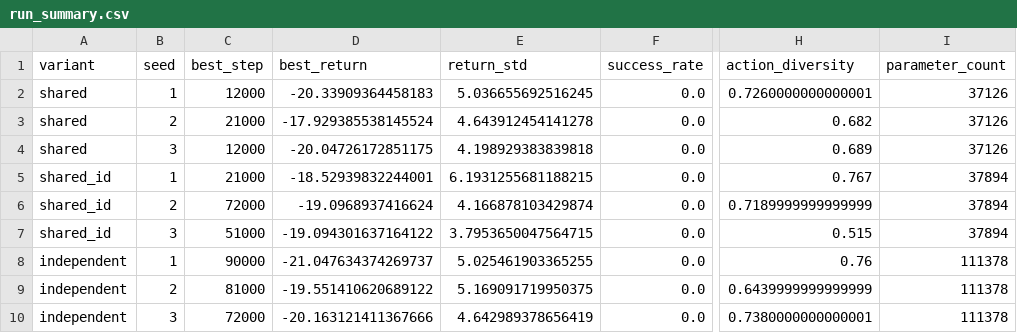
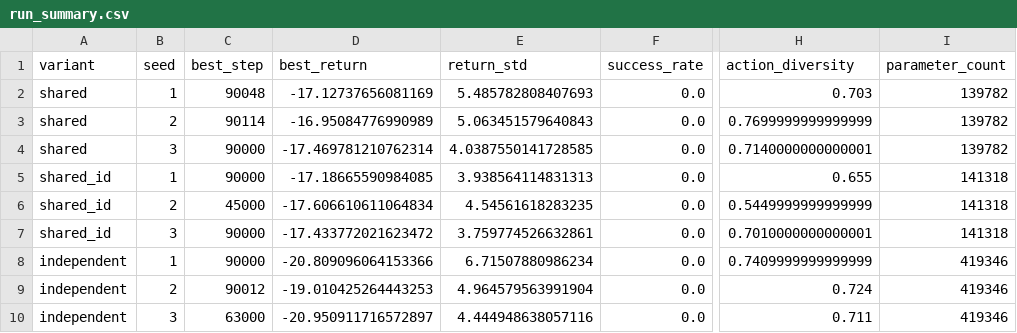
Before and after one commit to 2026-hanyang-embodied-ai/final-project-LeeHwanRyul, a CSV file: results/run_summary.csv, drawn as a sheet; only a part is shown, gaps mark what is left out; the diff names each change by its address in the sheet, - before the commit and + after, or states it on an @@ line.

```diff
--- a/results/run_summary.csv
+++ b/results/run_summary.csv
-C2 (best_step): 12000
+C2 (best_step): 90048
-D2 (best_return): -20.33909364458183
+D2 (best_return): -17.12737656081169
-E2 (return_std): 5.036655692516245
+E2 (return_std): 5.485782808407693
-H2 (action_diversity): 0.7260000000000001
+H2 (action_diversity): 0.703
-I2:I4 (parameter_count): 37126
+I2:I4 (parameter_count): 139782
-C3 (best_step): 21000
+C3 (best_step): 90114
-D3 (best_return): -17.929385538145524
+D3 (best_return): -16.95084776990989
-E3 (return_std): 4.643912454141278
+E3 (return_std): 5.063451579640843
-H3 (action_diversity): 0.682
+H3 (action_diversity): 0.7699999999999999
-C4 (best_step): 12000
+C4 (best_step): 90000
-D4 (best_return): -20.04726172851175
+D4 (best_return): -17.469781210762314
-E4 (return_std): 4.198929383839818
+E4 (return_std): 4.0387550141728585
-H4 (action_diversity): 0.689
+H4 (action_diversity): 0.7140000000000001
-C5 (best_step): 21000
+C5 (best_step): 90000
-D5 (best_return): -18.52939832244001
+D5 (best_return): -17.18665590984085
-E5 (return_std): 6.1931255681188215
+E5 (return_std): 3.938564114831313
-H5 (action_diversity): 0.767
+H5 (action_diversity): 0.655
-I5:I7 (parameter_count): 37894
+I5:I7 (parameter_count): 141318
-C6 (best_step): 72000
+C6 (best_step): 45000
-D6 (best_return): -19.0968937416624
+D6 (best_return): -17.606610611064834
-E6 (return_std): 4.166878103429874
+E6 (return_std): 4.54561618283235
-H6 (action_diversity): 0.7189999999999999
+H6 (action_diversity): 0.5449999999999999
-C7 (best_step): 51000
+C7 (best_step): 90000
-D7 (best_return): -19.094301637164122
+D7 (best_return): -17.433772021623472
-E7 (return_std): 3.7953650047564715
+E7 (return_std): 3.759774526632861
-H7 (action_diversity): 0.515
+H7 (action_diversity): 0.7010000000000001
-D8 (best_return): -21.047634374269737
+D8 (best_return): -20.809096064153366
-E8 (return_std): 5.025461903365255
+E8 (return_std): 6.71507880986234
-H8 (action_diversity): 0.76
+H8 (action_diversity): 0.7409999999999999
-I8:I10 (parameter_count): 111378
+I8:I10 (parameter_count): 419346
-C9 (best_step): 81000
+C9 (best_step): 90012
-D9 (best_return): -19.551410620689122
+D9 (best_return): -19.010425264443253
-E9 (return_std): 5.169091719950375
+E9 (return_std): 4.964579563991904
-H9 (action_diversity): 0.6439999999999999
+H9 (action_diversity): 0.724
-C10 (best_step): 72000
+C10 (best_step): 63000
-D10 (best_return): -20.163121411367666
+D10 (best_return): -20.950911716572897
-E10 (return_std): 4.642989378656419
+E10 (return_std): 4.444948638057116
-H10 (action_diversity): 0.7380000000000001
+H10 (action_diversity): 0.711
```
Also changed, not shown: results/training_history.csv, results/video_metrics.csv, 25 other files.
